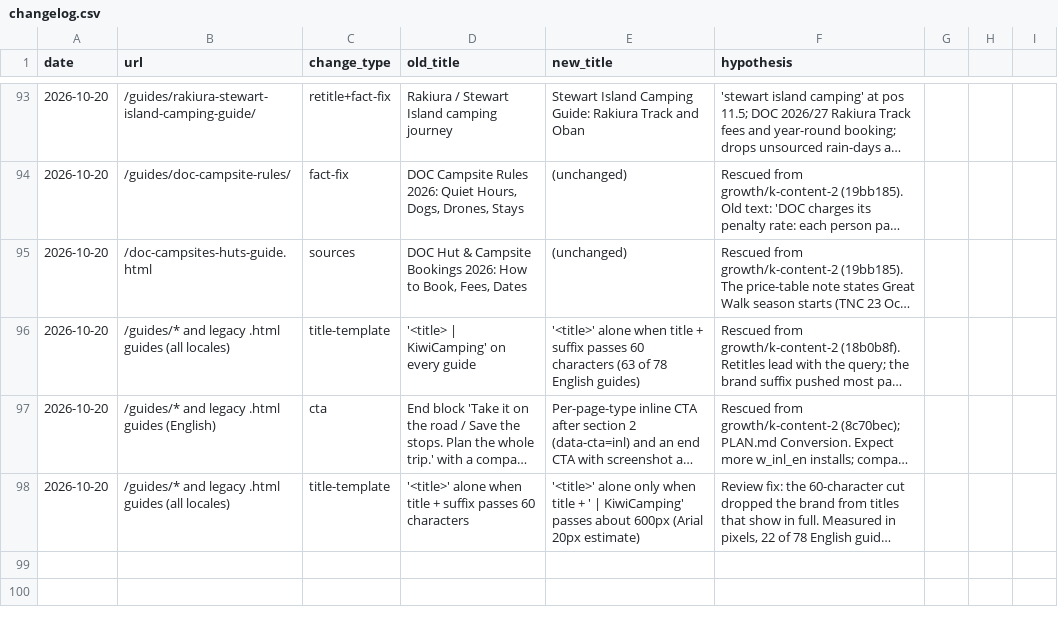
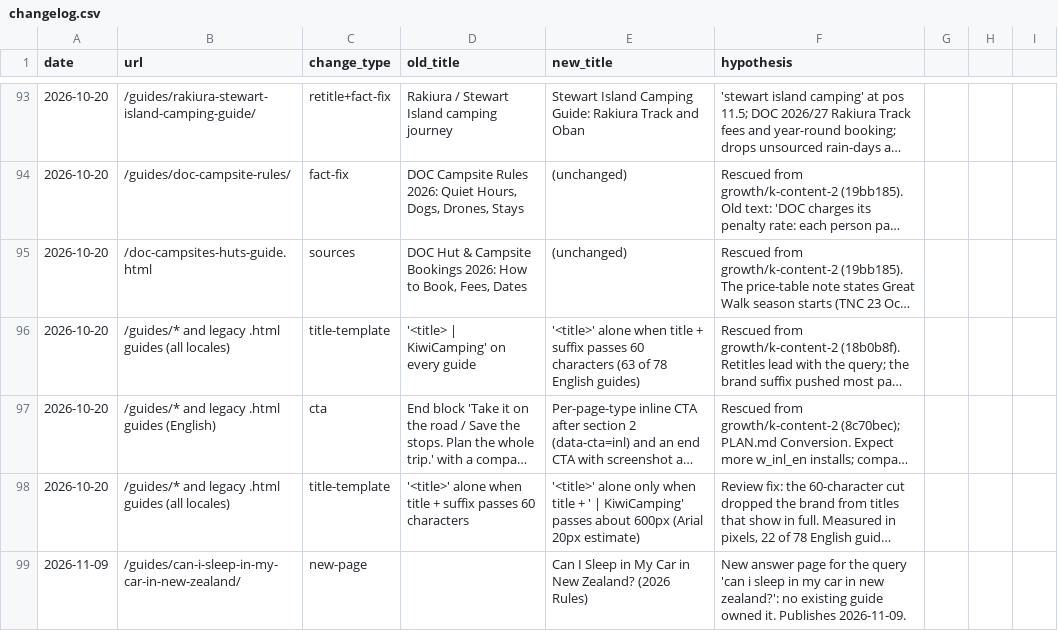
Before and after one commit to CristianRus4/kiwicamping-web, a CSV file: docs/growth/changelog.csv, drawn as a sheet; only a part is shown, gaps mark what is left out; long unchanged cells end in …; the diff names each change by its address in the sheet, - before the commit and + after, or states it on an @@ line.

```diff
--- a/docs/growth/changelog.csv
+++ b/docs/growth/changelog.csv
+row 99: 2026-11-09 | /guides/can-i-sleep-in-my-car-in-new-zealand/ | new-page |  | Can I Sleep in My Car in New Zealand? (2026 Rules) | New answer page for the query 'can i sleep in my car in new zealand?': no existing guide owned it. Publishes 2026-11-09.
```
Also changed, not shown: 9 other files.
